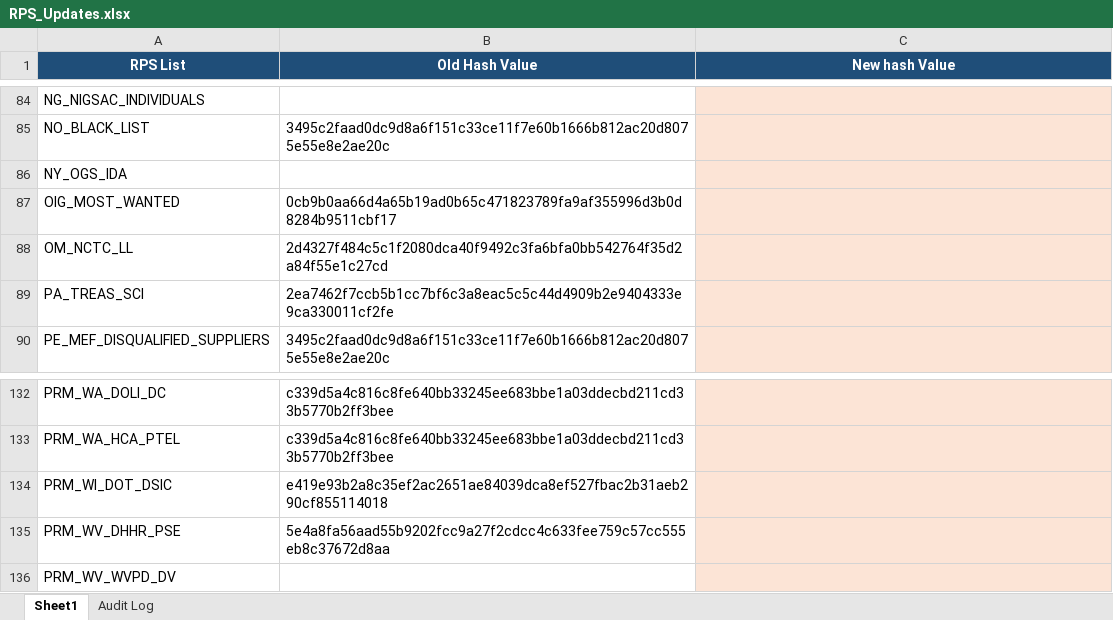
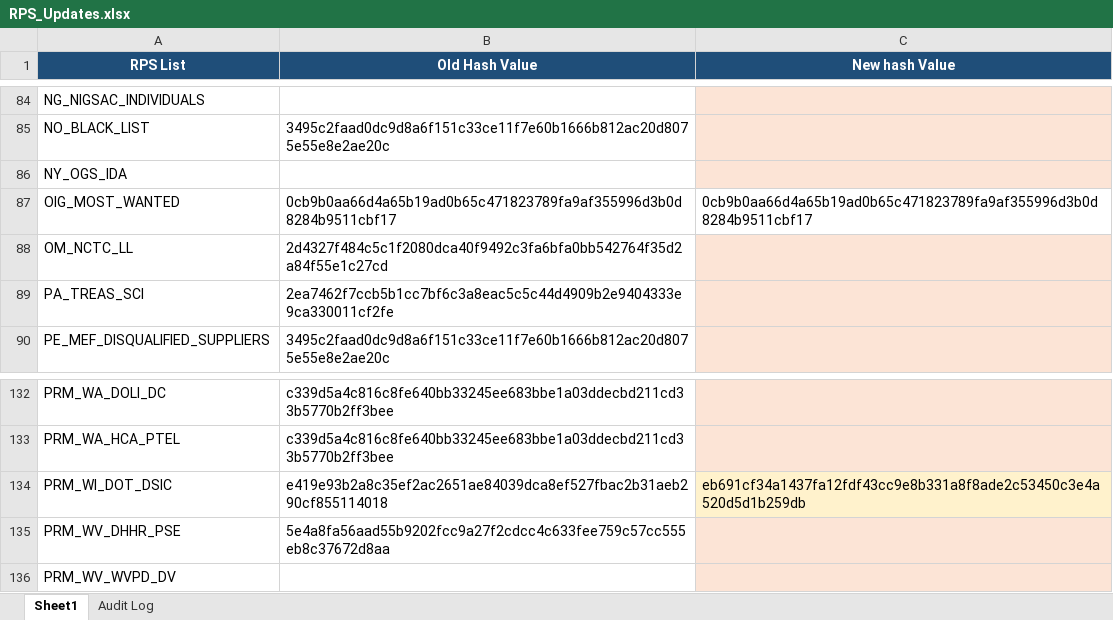
Before and after one commit to rahulraveendrannair-bot/Update-Checking-Automation, an Excel workbook: RPS_Updates.xlsx, sheet Sheet1, drawn as a sheet; only a part is shown, gaps mark what is left out; values as stored, in another font and other column widths than the file's, no borders; the diff names each change by its address in the sheet, - before the commit and + after, or states it on an @@ line.

```diff
--- a/RPS_Updates.xlsx (sheet Sheet1)
+++ b/RPS_Updates.xlsx (sheet Sheet1)
-C87 (New hash Value): (empty)
+C87 (New hash Value): 0cb9b0aa66d4a65b19ad0b65c471823789fa9af355996d3b0d8284b9511cbf17
-C87 fill: #FCE4D6
+C87 fill: none
-C134 (New hash Value): (empty)
+C134 (New hash Value): eb691cf34a1437fa12fdf43cc9e8b331a8f8ade2c53450c3e4a520d5d1b259db
```
Also changed, not shown: sheet Audit Log, 2 other files.
